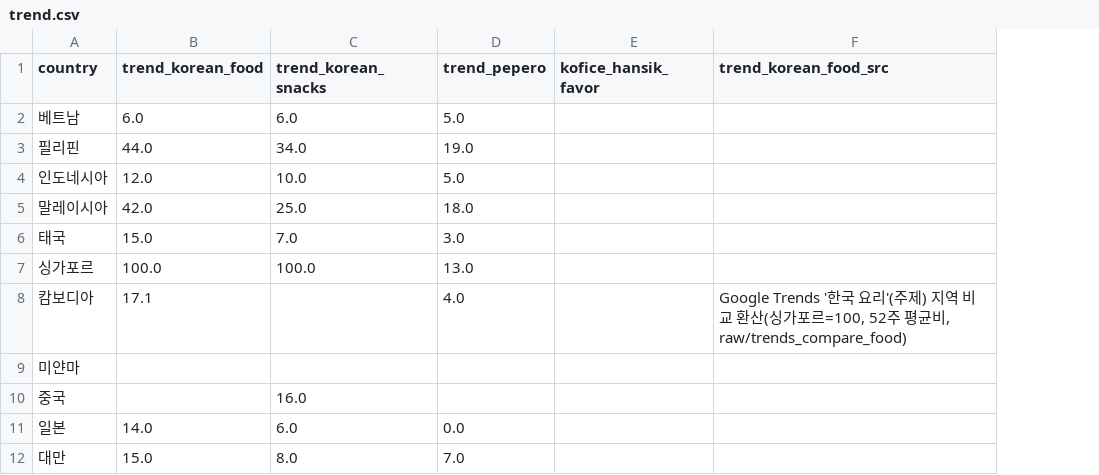
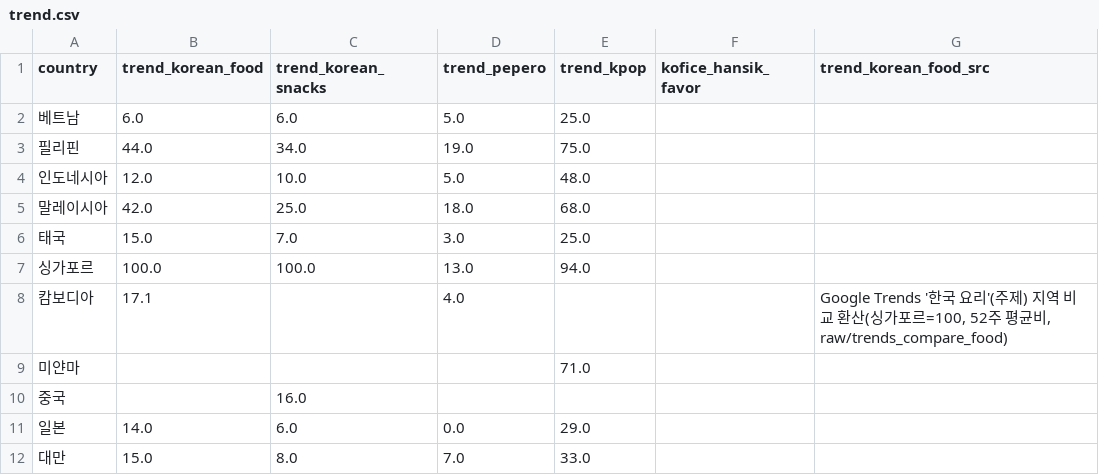
Before and after one commit to yeseung1202-dot/kfood-export-agent, a CSV file: data/manual/trend.csv, drawn as a sheet; only a part is shown; the diff names each change by its address in the sheet, - before the commit and + after, or states it on an @@ line.

```diff
--- a/data/manual/trend.csv
+++ b/data/manual/trend.csv
+column E (trend_kpop), rows 2-12: 25.0 | 75.0 | 48.0 | 68.0 | 25.0 | 94.0 |  | 71.0 |  | 29.0 | 33.0
```
Also changed, not shown: data/scores.csv, data/scores_expand.csv, 17 other files.
